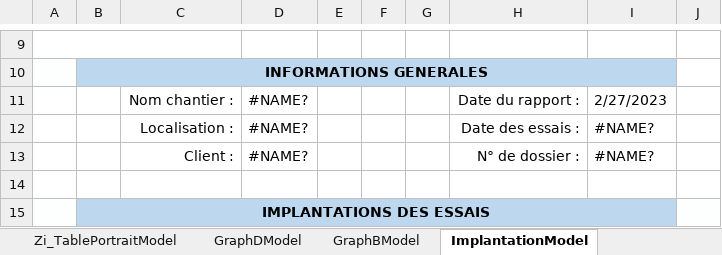
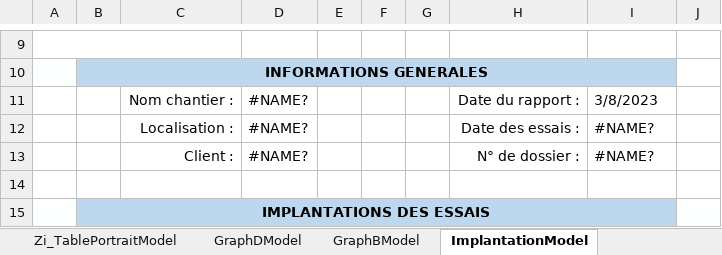
Before and after one commit to gawlk/mapview, an Excel workbook: src/assets/templates/heavydyn/PV Heavydyn Demo FR.xlsx, sheet ImplantationModel, drawn as a sheet; only a part is shown, gaps mark what is left out; values as stored, in another font and other column widths than the file's, no borders; charts and pictures not drawn; the diff names each change by its address in the sheet, - before the commit and + after, or states it on an @@ line.

```diff
--- a/src/assets/templates/heavydyn/PV Heavydyn Demo FR.xlsx (sheet ImplantationModel)
+++ b/src/assets/templates/heavydyn/PV Heavydyn Demo FR.xlsx (sheet ImplantationModel)
-I11: 2/27/2023
+I11: 3/8/2023
```
Also changed, not shown: sheet Zi_TablePortraitModel, sheet PageGardeModel, sheet GraphDModel, sheet GraphBModel, formulas that keep their value, 3 other files.
